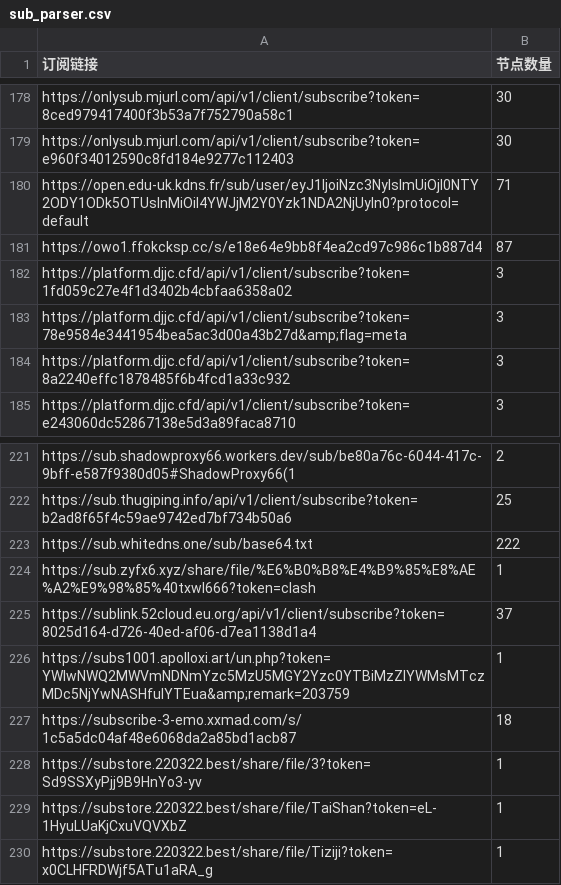
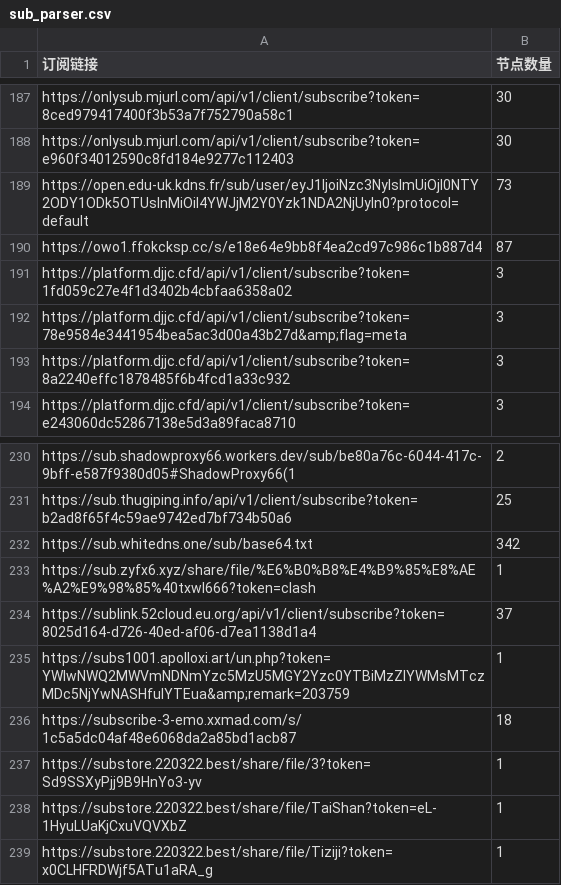
Before and after one commit to ipenwrt/crawler, a CSV file: sub_parser.csv, drawn as a sheet; only a part is shown, gaps mark what is left out; the diff covers the shown part only.

```diff
--- a/sub_parser.csv
+++ b/sub_parser.csv
@@ -179,3 +188,3 @@ https://onlysub.mjurl.com/api/v1/client/subscribe?token=8ced979417400f3b53a7f752
 https://onlysub.mjurl.com/api/v1/client/subscribe?token=e960f34012590c8fd184e9277c112403,30
-https://open.edu-uk.kdns.fr/sub/user/eyJ1IjoiNzc3NyIsImUiOjI0NTY2ODY1ODk5OTUsInMiOiI4YWJjM2Y0Yzk1NDA2NjUyIn0?protocol=default,71
+https://open.edu-uk.kdns.fr/sub/user/eyJ1IjoiNzc3NyIsImUiOjI0NTY2ODY1ODk5OTUsInMiOiI4YWJjM2Y0Yzk1NDA2NjUyIn0?protocol=default,73
 https://owo1.ffokcksp.cc/s/e18e64e9bb8f4ea2cd97c986c1b887d4,87
@@ -222,3 +231,3 @@ https://sub.shadowproxy66.workers.dev/sub/be80a76c-6044-417c-9bff-e587f9380d05#S
 https://sub.thugiping.info/api/v1/client/subscribe?token=b2ad8f65f4c59ae9742ed7bf734b50a6,25
-https://sub.whitedns.one/sub/base64.txt,222
+https://sub.whitedns.one/sub/base64.txt,342
 https://sub.zyfx6.xyz/share/file/%E6%B0%B8%E4%B9%85%E8%AE%A2%E9%98%85%40txwl666?token=clash,1
```
Also changed, not shown: 10 added rows, 2 removed rows and 5 edited cells elsewhere in this file, 3 other files.
